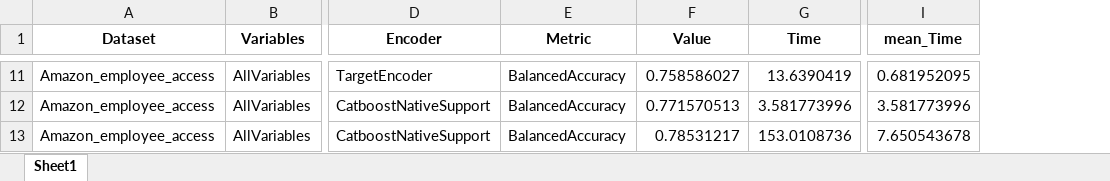
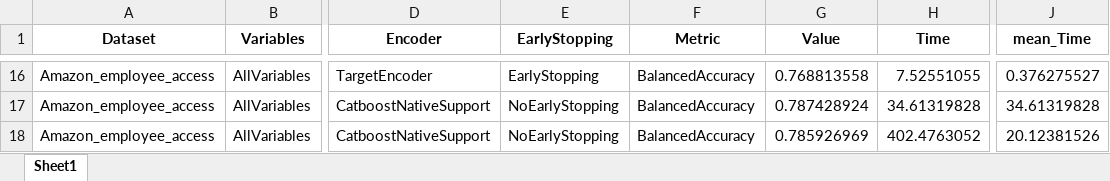
Before and after one commit to JaviNico99/MT-JNG, an Excel workbook: Results/Amazon_Employee_Access_results.xlsx, sheet Sheet1, drawn as a sheet; only a part is shown, gaps mark what is left out; values as stored, in another font and other column widths than the file's, no borders; addresses are those after the commit; the diff covers the shown part only; the diff names each change by its address in the sheet, - before the commit and + after, or states it on an @@ line.

```diff
--- a/Results/Amazon_Employee_Access_results.xlsx (sheet Sheet1)
+++ b/Results/Amazon_Employee_Access_results.xlsx (sheet Sheet1)
+column E (EarlyStopping), rows 16-18: EarlyStopping | NoEarlyStopping | NoEarlyStopping
-G16 (Value): 0.758586027
+G16 (Value): 0.768813558
-H16 (Time): 13.6390419
+H16 (Time): 7.52551055
-J16 (mean_Time): 0.681952095
+J16 (mean_Time): 0.376275527
-G17 (Value): 0.771570513
+G17 (Value): 0.787428924
-H17 (Time): 3.581773996
+H17 (Time): 34.61319828
-J17 (mean_Time): 3.581773996
+J17 (mean_Time): 34.61319828
-G18 (Value): 0.78531217
+G18 (Value): 0.785926969
-H18 (Time): 153.0108736
+H18 (Time): 402.4763052
-J18 (mean_Time): 7.650543678
+J18 (mean_Time): 20.12381526
```
Also changed, not shown: 5 added rows and 26 edited cells elsewhere in this sheet, Results/Click_prediction_small_results.xlsx, Results/adult_results.xlsx, 4 other files.
